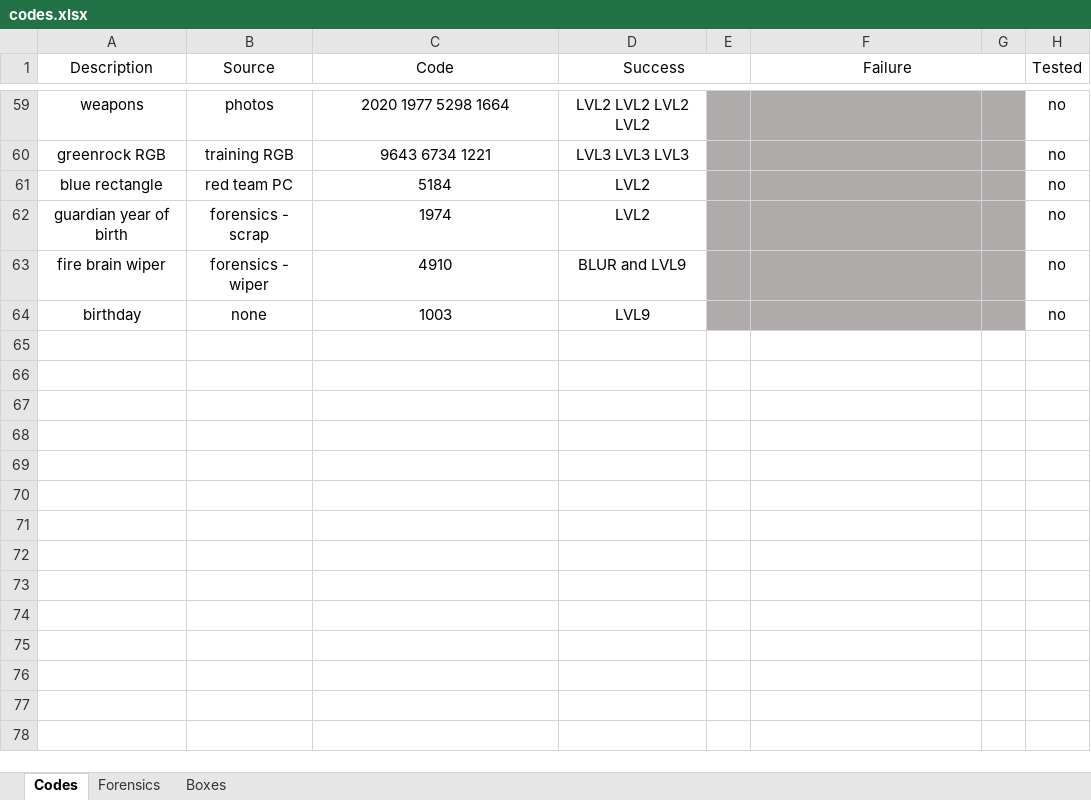
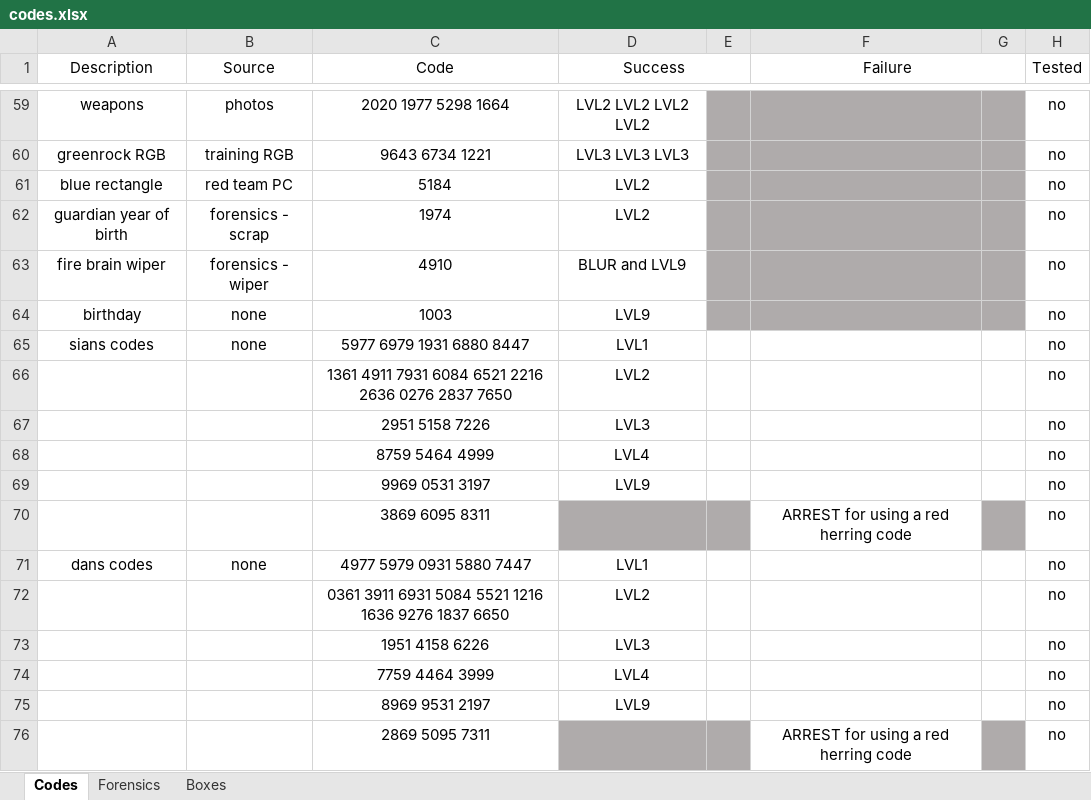
Before and after one commit to danday74/csi, an Excel workbook: codes.xlsx, sheet Codes, drawn as a sheet; only a part is shown, gaps mark what is left out; values as stored, in another font and other column widths than the file's, no borders; the diff names each change by its address in the sheet, - before the commit and + after, or states it on an @@ line.

```diff
--- a/codes.xlsx (sheet Codes)
+++ b/codes.xlsx (sheet Codes)
+row 65: sians codes | none | 5977 6979 1931 6880 8447 | LVL1 |  |  |  | no
+row 66:  |  | 1361 4911 7931 6084 6521 2216 2636 0276 2837 7650 | LVL2 |  |  |  | no
+row 67:  |  | 2951 5158 7226 | LVL3 |  |  |  | no
+row 68:  |  | 8759 5464 4999 | LVL4 |  |  |  | no
+row 69:  |  | 9969 0531 3197 | LVL9 |  |  |  | no
+row 70:  |  | 3869 6095 8311 |  |  | ARREST for using a red herring code |  | no
+row 71: dans codes | none | 4977 5979 0931 5880 7447 | LVL1 |  |  |  | no
+row 72:  |  | 0361 3911 6931 5084 5521 1216 1636 9276 1837 6650 | LVL2 |  |  |  | no
+row 73:  |  | 1951 4158 6226 | LVL3 |  |  |  | no
+row 74:  |  | 7759 4464 3999 | LVL4 |  |  |  | no
+row 75:  |  | 8969 9531 2197 | LVL9 |  |  |  | no
+row 76:  |  | 2869 5095 7311 |  |  | ARREST for using a red herring code |  | no
```
Also changed, not shown: 1 other file.
